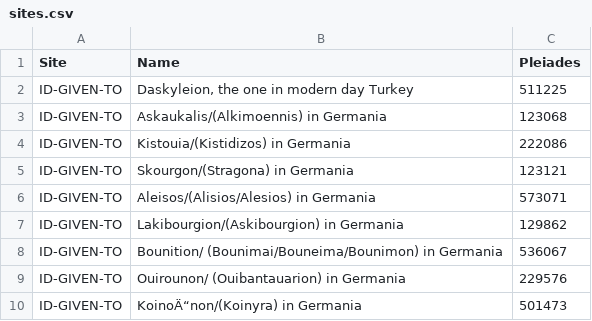
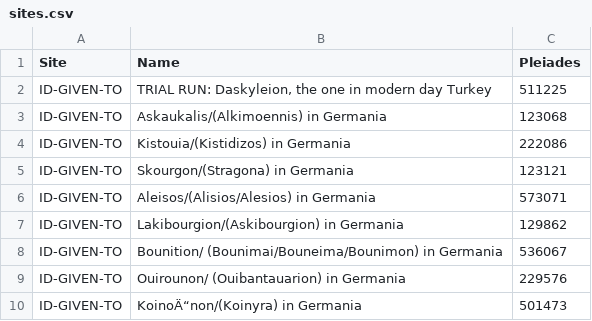
Before and after one commit to caseycarty/ptolemy, a CSV file: sites.csv, drawn as a sheet.

Commit message:
Update sites.csv

```diff
--- a/sites.csv
+++ b/sites.csv
@@ -1,3 +1,3 @@
 Site,Name,Pleiades
-ID-GIVEN-TO, "Daskyleion, the one in modern day Turkey", 511225
+ID-GIVEN-TO, "TRIAL RUN: Daskyleion, the one in modern day Turkey", 511225
 ID-GIVEN-TO, "Askaukalis/(Alkimoennis) in Germania", 123068
```
